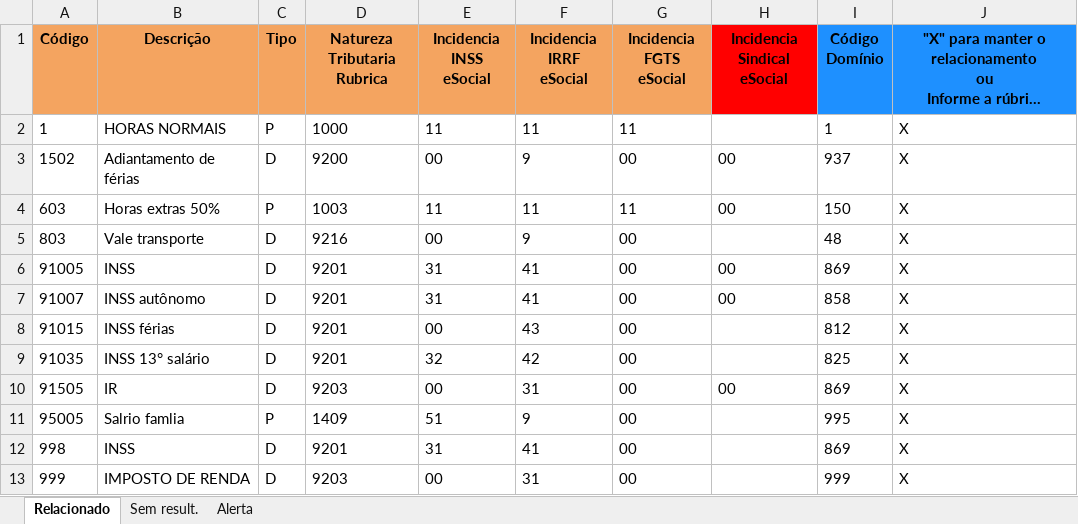
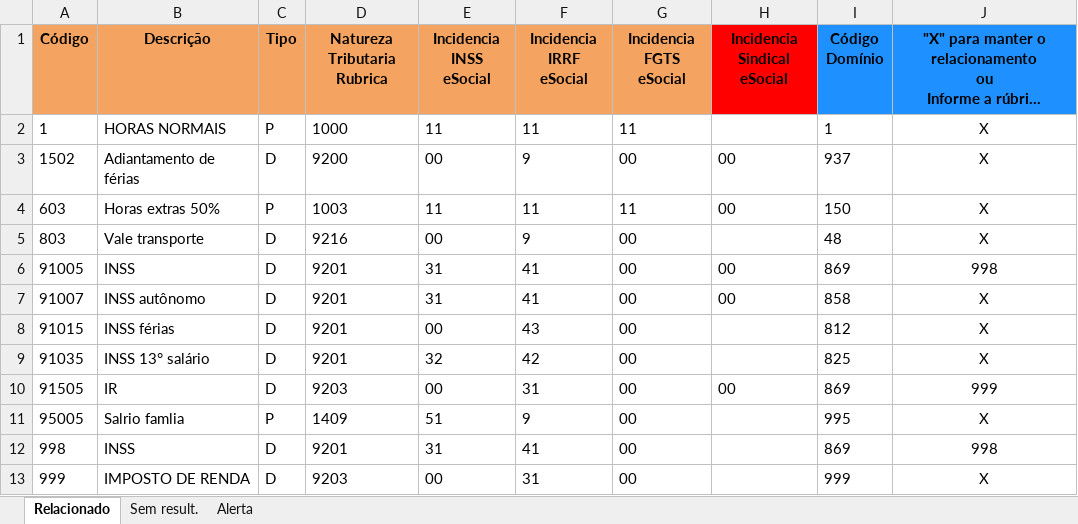
Before and after one commit to VictorScandolaraTR/ConversaoMovimento_eSocial, an Excel workbook: xml/28747743/relacao_rubricas.xlsx, sheet Relacionado, drawn as a sheet; long unchanged cells end in …; values as stored, in another font and other column widths than the file's, no borders; the diff names each change by its address in the sheet, - before the commit and + after, or states it on an @@ line.

```diff
--- a/xml/28747743/relacao_rubricas.xlsx (sheet Relacionado)
+++ b/xml/28747743/relacao_rubricas.xlsx (sheet Relacionado)
-J2:J13 alignment: left
+J2:J13 alignment: center
-J6: X
+J6: 998
-J10: X
+J10: 999
-J12: X
+J12: 998
```
Also changed, not shown: sheet Sem result., sheet Alerta, 17 other files.
